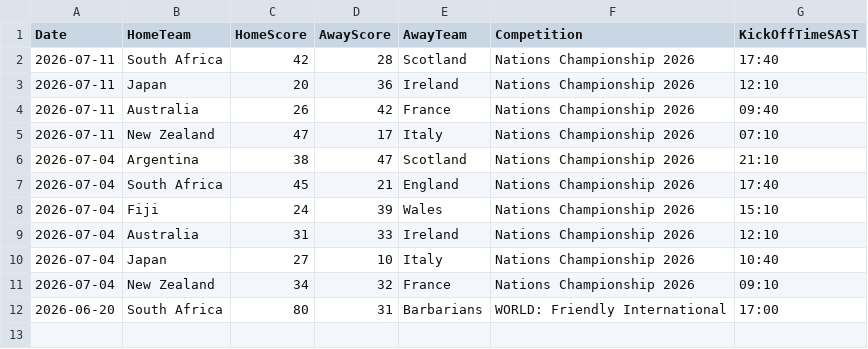
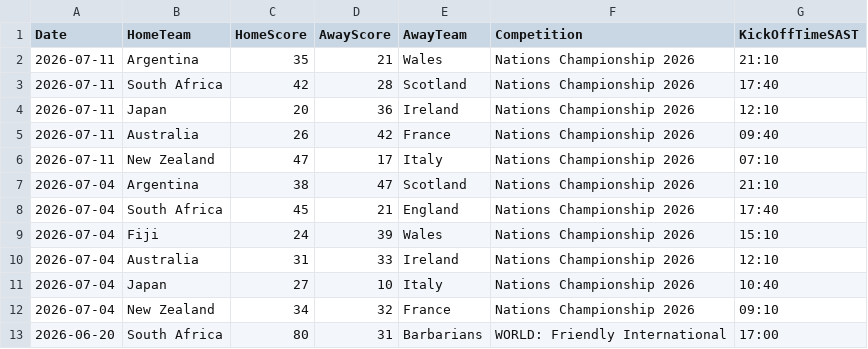
Before and after one commit to mrp36126/mysportzone, a CSV file: data/rugby_results.csv, drawn as a sheet; the diff names each change by its address in the sheet, - before the commit and + after, or states it on an @@ line.

```diff
--- a/data/rugby_results.csv
+++ b/data/rugby_results.csv
+row 2: 2026-07-11 | Argentina | 35 | 21 | Wales | Nations Championship 2026 | 21:10
```
Also changed, not shown: 1 other file.
